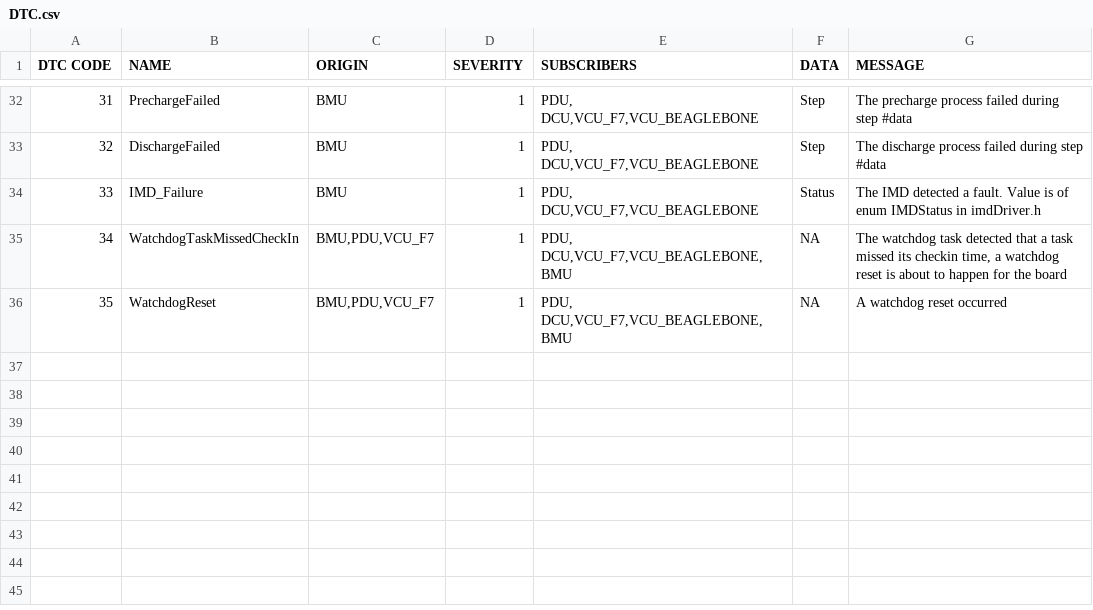
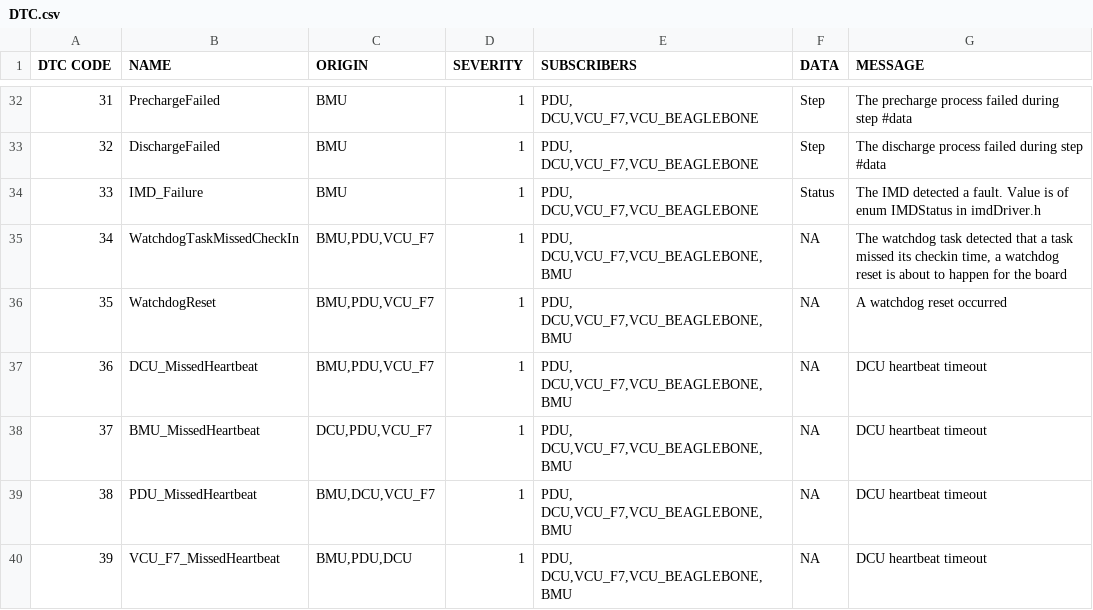
Before and after one commit to UWaterloo-Formula-Electric/firmware, a CSV file: Data/DTC.csv, drawn as a sheet; only a part is shown, gaps mark what is left out; the diff names each change by its address in the sheet, - before the commit and + after, or states it on an @@ line.

Commit message:
Add in can heartbeat code, and add in defines for board CAN IDs

```diff
--- a/Data/DTC.csv
+++ b/Data/DTC.csv
+row 37: 36 | DCU_MissedHeartbeat | BMU,PDU,VCU_F7 | 1 | PDU, DCU,VCU_F7,VCU_BEAGLEBONE,BMU | NA | DCU heartbeat timeout
+row 38: 37 | BMU_MissedHeartbeat | DCU,PDU,VCU_F7 | 1 | PDU, DCU,VCU_F7,VCU_BEAGLEBONE,BMU | NA | DCU heartbeat timeout
+row 39: 38 | PDU_MissedHeartbeat | BMU,DCU,VCU_F7 | 1 | PDU, DCU,VCU_F7,VCU_BEAGLEBONE,BMU | NA | DCU heartbeat timeout
+row 40: 39 | VCU_F7_MissedHeartbeat | BMU,PDU,DCU | 1 | PDU, DCU,VCU_F7,VCU_BEAGLEBONE,BMU | NA | DCU heartbeat timeout
```
Also changed, not shown: 7 other files.
